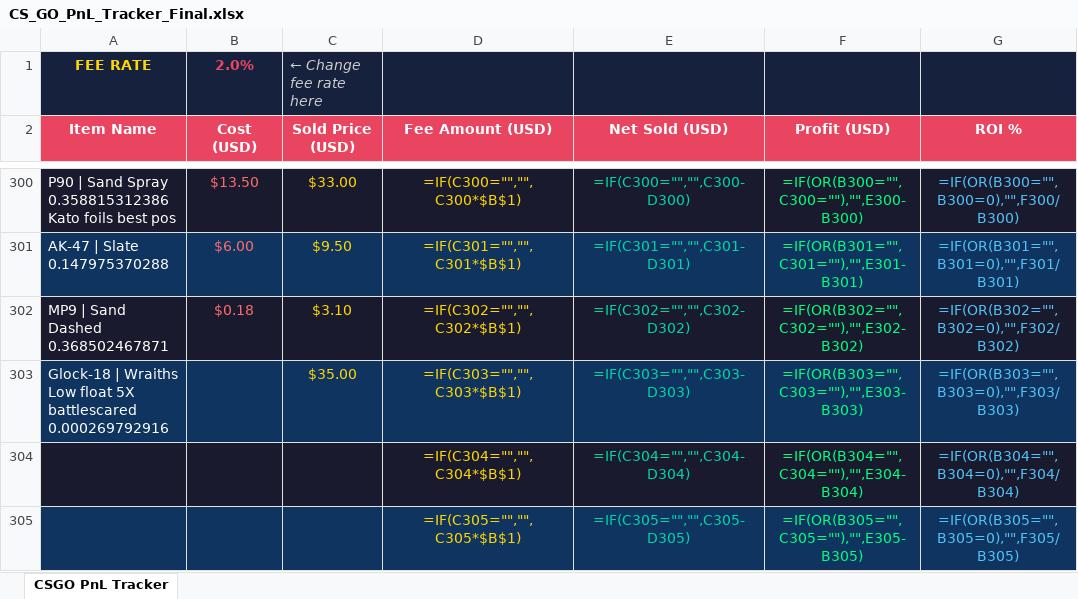
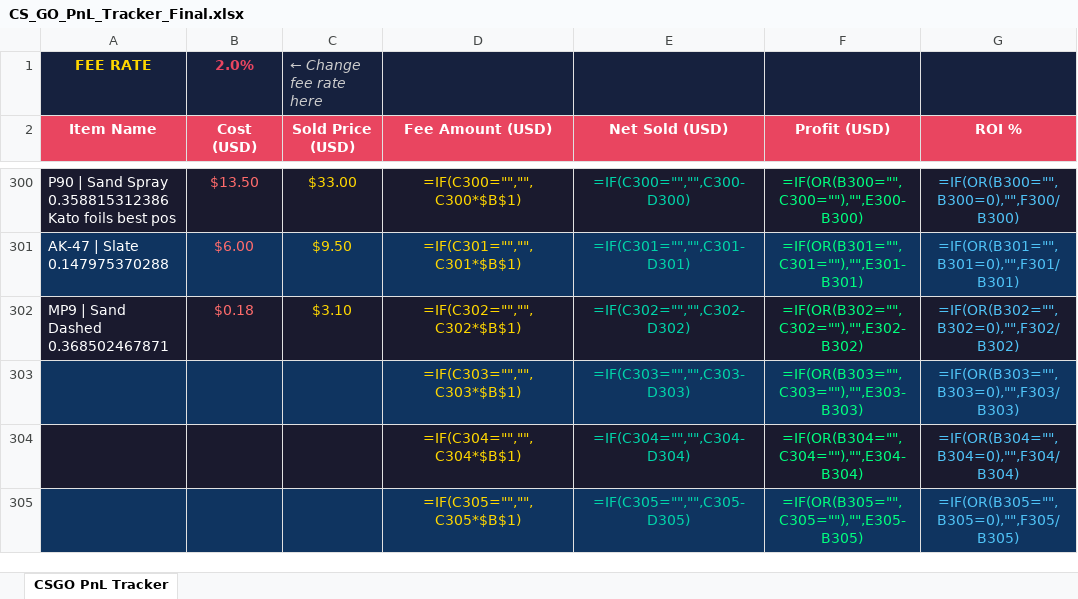
Before and after one commit to ChardXBT/auto-lister, an Excel workbook: CS_GO_PnL_Tracker_Final.xlsx, sheet CSGO PnL Tracker, drawn as a sheet; only a part is shown, gaps mark what is left out; values as stored, in another font and other column widths than the file's, no borders; formulas without a stored value are shown as written; the diff names each change by its address in the sheet, - before the commit and + after, or states it on an @@ line.

```diff
--- a/CS_GO_PnL_Tracker_Final.xlsx (sheet CSGO PnL Tracker)
+++ b/CS_GO_PnL_Tracker_Final.xlsx (sheet CSGO PnL Tracker)
-A303 (Item Name): Glock-18 | Wraiths Low float 5X battlescared 0.000269792916
+A303 (Item Name): (empty)
-C303 (Sold Price (USD)): $35.00
+C303 (Sold Price (USD)): (empty)
```
Also changed, not shown: 2 other files.
